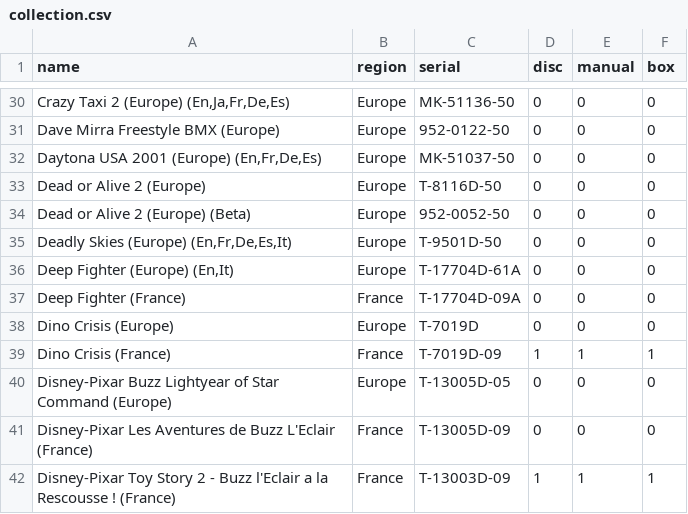
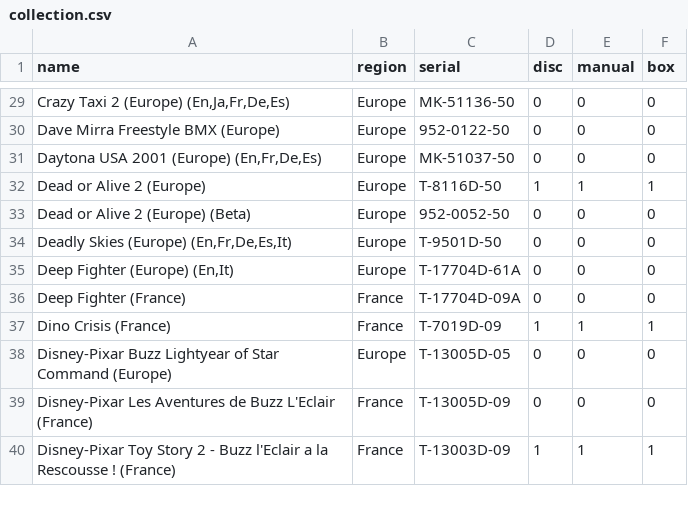
Before and after one commit to Guimove/tcg-collections, a CSV file: public/dreamcast/collection.csv, drawn as a sheet; only a part is shown, gaps mark what is left out; the diff covers the shown part only.

```diff
--- a/public/dreamcast/collection.csv
+++ b/public/dreamcast/collection.csv
@@ -32,3 +31,3 @@ Dave Mirra Freestyle BMX (Europe);Europe;952-0122-50;0;0;0
 Daytona USA 2001 (Europe) (En,Fr,De,Es);Europe;MK-51037-50;0;0;0
-Dead or Alive 2 (Europe);Europe;T-8116D-50;0;0;0
+Dead or Alive 2 (Europe);Europe;T-8116D-50;1;1;1
 Dead or Alive 2 (Europe) (Beta);Europe;952-0052-50;0;0;0
@@ -37,3 +36,2 @@ Deep Fighter (Europe) (En,It);Europe;T-17704D-61A;0;0;0
 Deep Fighter (France);France;T-17704D-09A;0;0;0
-Dino Crisis (Europe);Europe;T-7019D;0;0;0
 Dino Crisis (France);France;T-7019D-09;1;1;1
```
Also changed, not shown: 4 removed rows and 40 edited cells elsewhere in this file, 1 other file.
